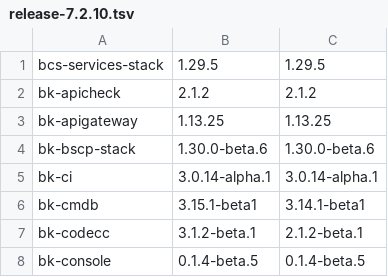
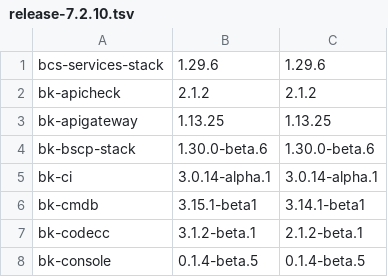
Before and after one commit to TencentBlueKing/BKDocs, a TSV file: ZH/DeploymentGuides/7.2/scripts/release-7.2.10.tsv, drawn as a sheet; only a part is shown.

```diff
--- a/ZH/DeploymentGuides/7.2/scripts/release-7.2.10.tsv
+++ b/ZH/DeploymentGuides/7.2/scripts/release-7.2.10.tsv
@@ -1,2 +1,2 @@
-bcs-services-stack	1.29.5	1.29.5
+bcs-services-stack	1.29.6	1.29.6
 bk-apicheck	2.1.2	2.1.2
```
Also changed, not shown: ZH/DeploymentGuides/7.2/scripts/patches.tsv, 3 other files.
